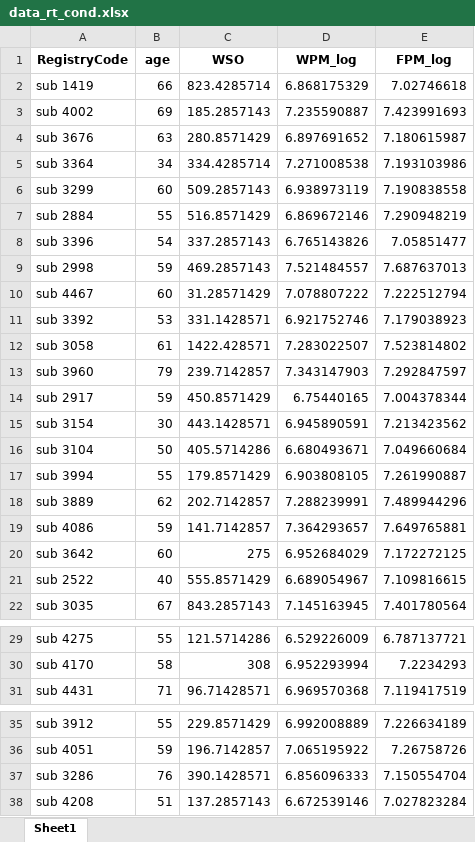
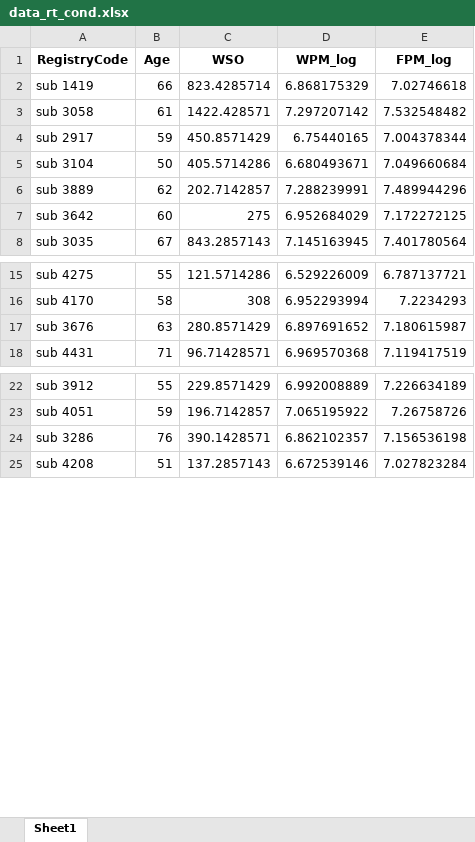
Before and after one commit to piasiegel/Statistics_MA_Thesis, an Excel workbook: RData/data_rt_cond.xlsx, sheet Sheet1, drawn as a sheet; only a part is shown, gaps mark what is left out; values as stored, in another font and other column widths than the file's, no borders; removed rows and columns are numbered as before the commit, all else as after; the diff covers the shown part only; the diff names each change by its address in the sheet, - before the commit and + after, or states it on an @@ line.

```diff
--- a/RData/data_rt_cond.xlsx (sheet Sheet1)
+++ b/RData/data_rt_cond.xlsx (sheet Sheet1)
-B1: age
+B1: Age
-row 3: sub 4002 | 69 | 185.2857143 | 7.235590887 | 7.423991693
-row 5: sub 3364 | 34 | 334.4285714 | 7.271008538 | 7.193103986
@@ row 6 moved to row 35: sub 3299 @@
-row 7: sub 2884 | 55 | 516.8571429 | 6.869672146 | 7.290948219
@@ row 8 moved to row 41: sub 3396 @@
-row 9: sub 2998 | 59 | 469.2857143 | 7.521484557 | 7.687637013
-row 10: sub 4467 | 60 | 31.28571429 | 7.078807222 | 7.222512794
-row 11: sub 3392 | 53 | 331.1428571 | 6.921752746 | 7.179038923
-D3 (WPM_log): 7.283022507
+D3 (WPM_log): 7.297207142
-E3 (FPM_log): 7.523814802
+E3 (FPM_log): 7.532548482
-row 13: sub 3960 | 79 | 239.7142857 | 7.343147903 | 7.292847597
-row 15: sub 3154 | 30 | 443.1428571 | 6.945890591 | 7.213423562
-row 17: sub 3994 | 55 | 179.8571429 | 6.903808105 | 7.261990887
-row 19: sub 4086 | 59 | 141.7142857 | 7.364293657 | 7.649765881
-row 21: sub 2522 | 40 | 555.8571429 | 6.689054967 | 7.109816615
@@ row 4 moved to row 17: sub 3676 @@
-D24 (WPM_log): 6.856096333
+D24 (WPM_log): 6.862102357
-E24 (FPM_log): 7.150554704
+E24 (FPM_log): 7.156536198
```
Also changed, not shown: 11 added rows and 1 edited cell elsewhere in this sheet, RData/data_acc_cond.xlsx, RData/data_acc_congr.xlsx, 5 other files.
